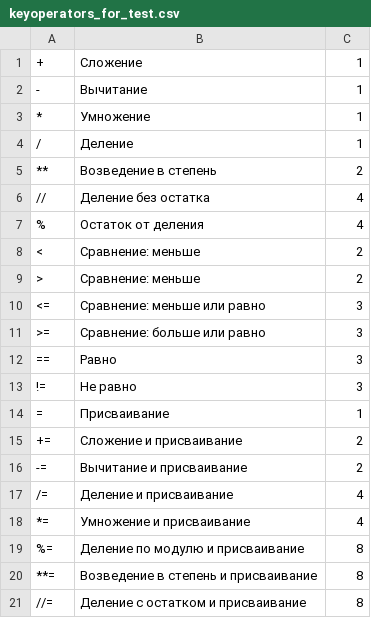
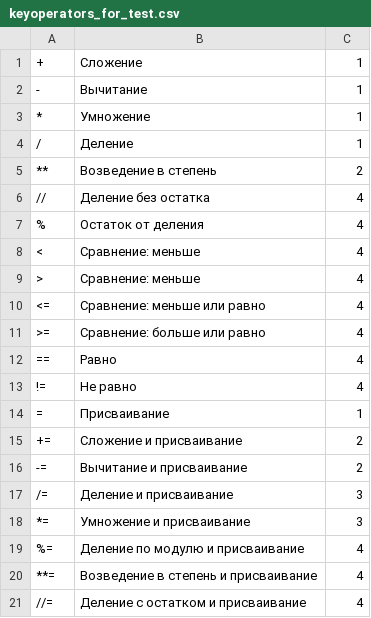
Before and after one commit to xnnn8ns/teachapp, a CSV file: Assets/Resources/keyoperators_for_test.csv, drawn as a sheet.

```diff
--- a/Assets/Resources/keyoperators_for_test.csv
+++ b/Assets/Resources/keyoperators_for_test.csv
@@ -7,8 +7,8 @@
 %;Остаток от деления;4
-<;Сравнение: меньше;2
->;Сравнение: меньше;2
-<=;Сравнение: меньше или равно;3
->=;Сравнение: больше или равно;3
-==;Равно;3
-!=;Не равно;3
+<;Сравнение: меньше;4
+>;Сравнение: меньше;4
+<=;Сравнение: меньше или равно;4
+>=;Сравнение: больше или равно;4
+==;Равно;4
+!=;Не равно;4
 =;Присваивание;1
@@ -16,6 +16,6 @@
 -=;Вычитание и присваивание;2
-/=;Деление и присваивание;4
-*=;Умножение и присваивание;4
-%=;Деление по модулю и присваивание;8
-**=;Возведение в степень и присваивание;8
-//=;Деление с остатком и присваивание;8
+/=;Деление и присваивание;3
+*=;Умножение и присваивание;3
+%=;Деление по модулю и присваивание;4
+**=;Возведение в степень и присваивание;4
+//=;Деление с остатком и присваивание;4
```
Also changed, not shown: Assets/Resources/keywords_for_test.csv, 14 other files.
